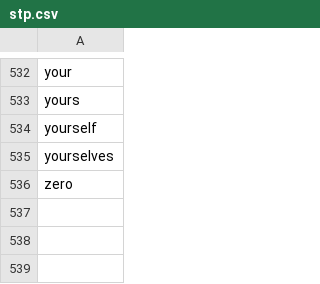
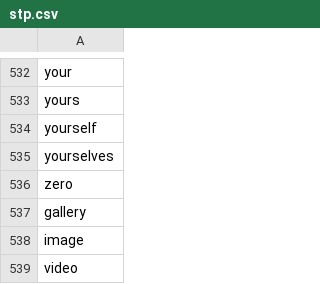
Before and after one commit to Hasnaa-ab/RR_project, a CSV file: stp.csv, drawn as a sheet; only a part is shown, gaps mark what is left out; the diff names each change by its address in the sheet, - before the commit and + after, or states it on an @@ line.

```diff
--- a/stp.csv
+++ b/stp.csv
+row 537: gallery
+row 538: image
+row 539: video
```
Also changed, not shown: 1 other file.
